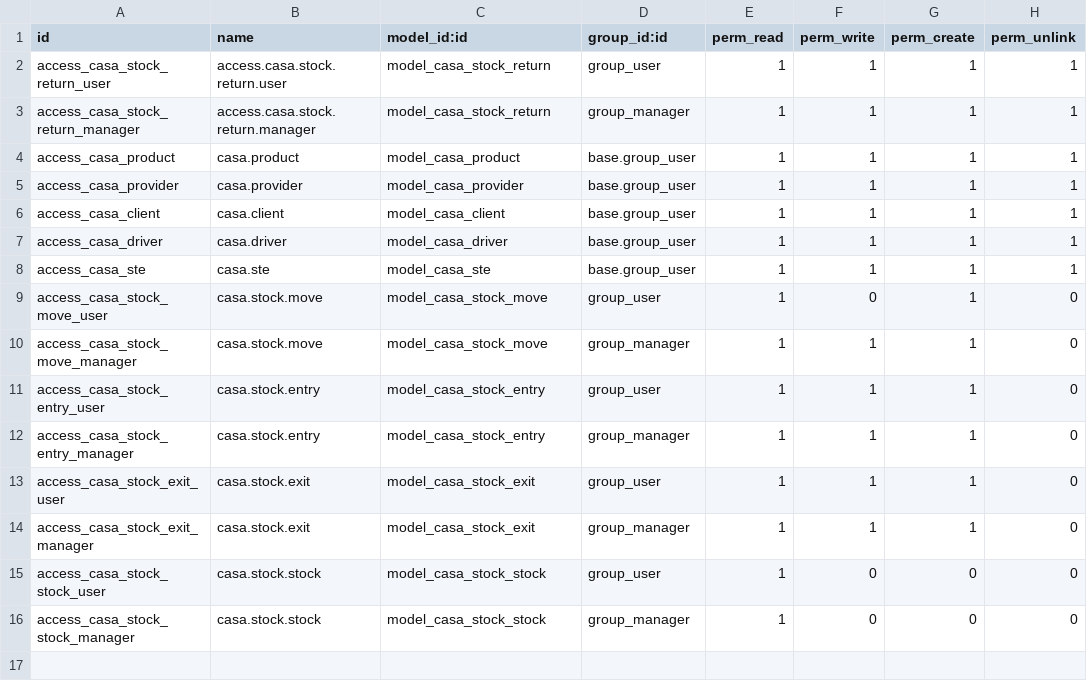
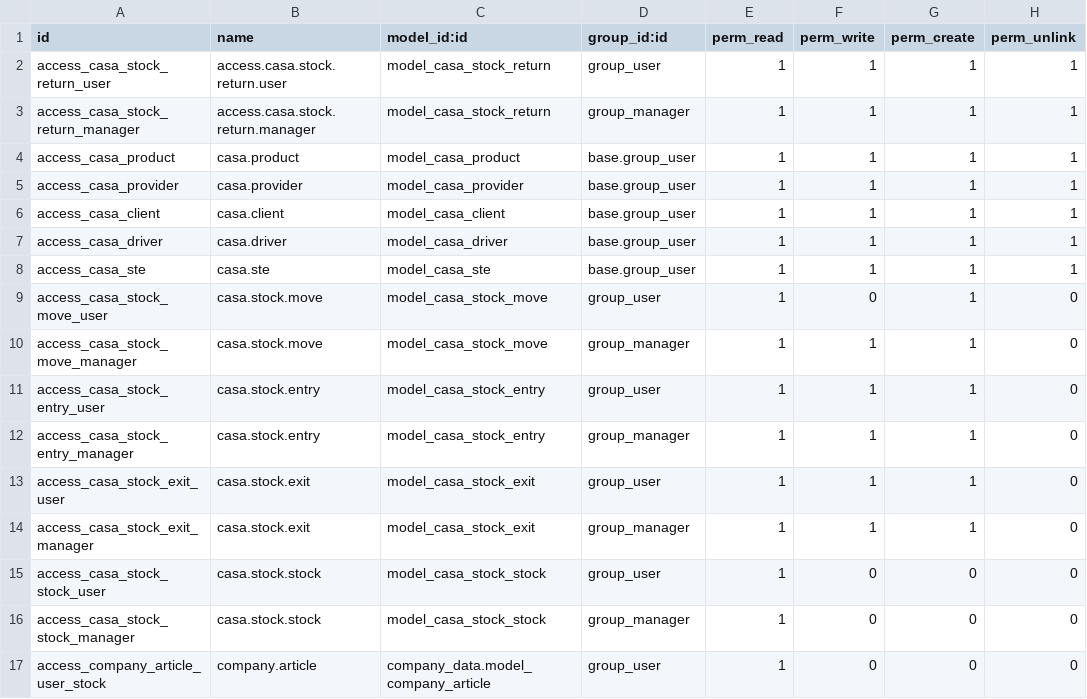
Before and after one commit to ayoubakhrif/Soufiane-Food, a CSV file: custom-addons/casa_stock/security/ir.model.access.csv, drawn as a sheet.

```diff
--- a/custom-addons/casa_stock/security/ir.model.access.csv
+++ b/custom-addons/casa_stock/security/ir.model.access.csv
@@ -16 +16,2 @@ access_casa_stock_stock_user,casa.stock.stock,model_casa_stock_stock,group_user,
 access_casa_stock_stock_manager,casa.stock.stock,model_casa_stock_stock,group_manager,1,0,0,0
+access_company_article_user_stock,company.article,company_data.model_company_article,group_user,1,0,0,0
```
Also changed, not shown: 11 other files.
